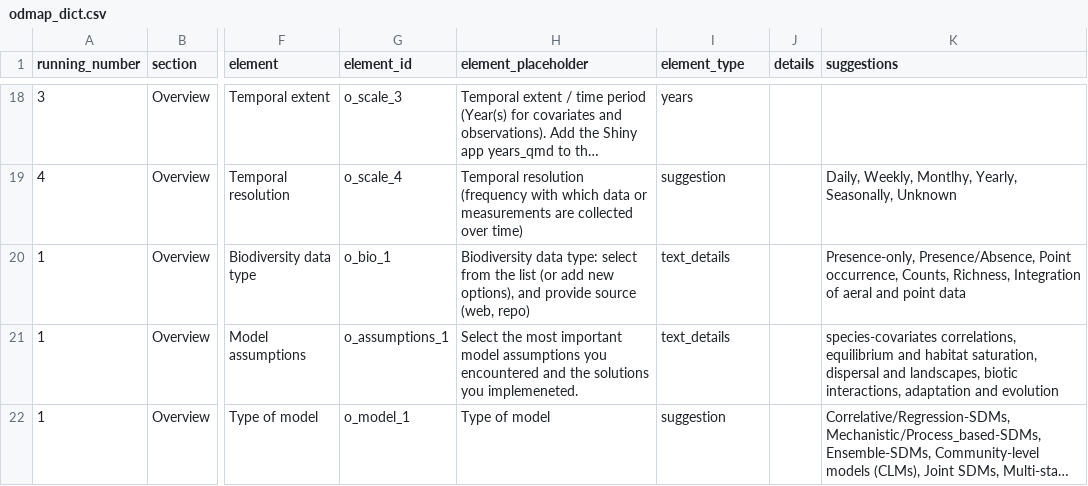
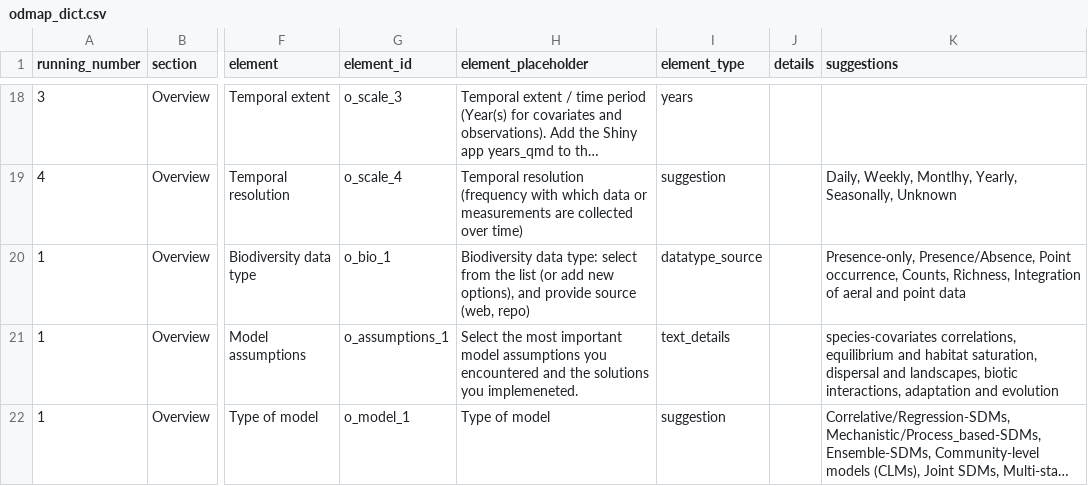
Before and after one commit to LandSciTech/ODMAP-NOBMWG, a CSV file: inst/app/www/odmap_dict.csv, drawn as a sheet; only a part is shown, gaps mark what is left out; long unchanged cells end in …; the diff names each change by its address in the sheet, - before the commit and + after, or states it on an @@ line.

Commit message:
add datatype_source

```diff
--- a/inst/app/www/odmap_dict.csv
+++ b/inst/app/www/odmap_dict.csv
-I20 (element_type): text_details
+I20 (element_type): datatype_source
```
Also changed, not shown: 3 other files.
